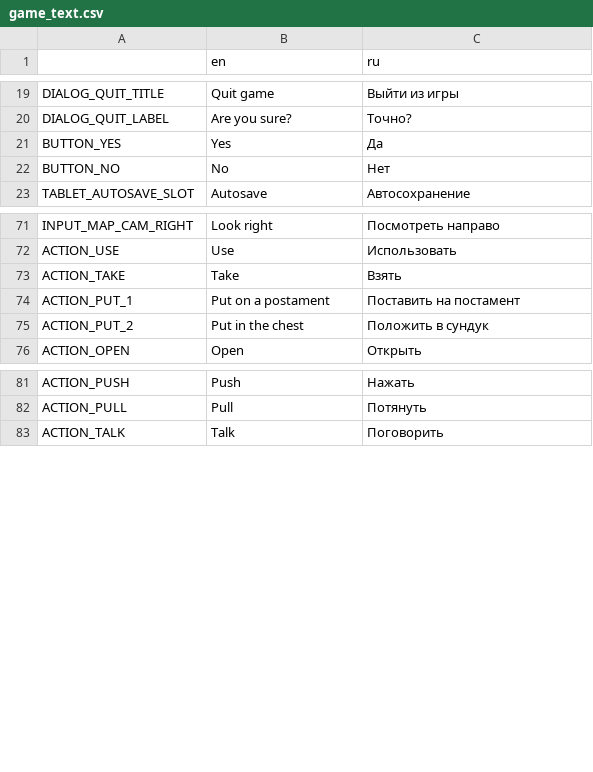
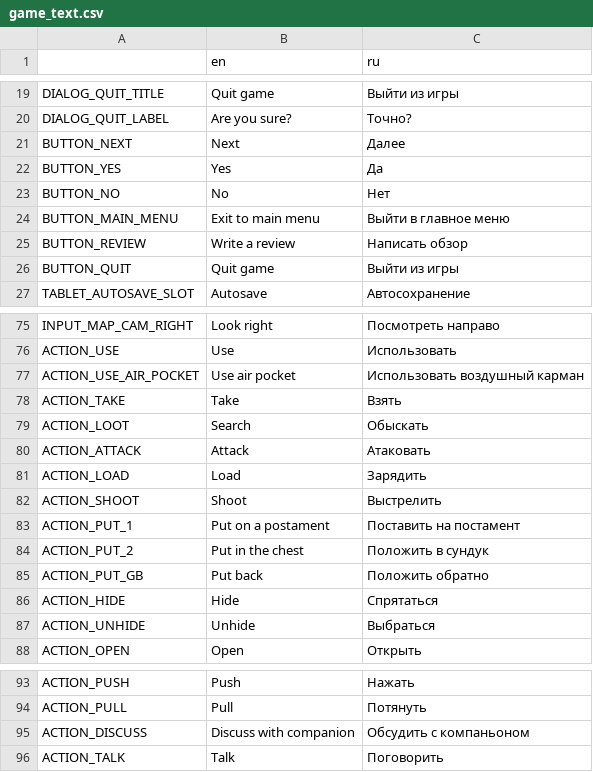
Before and after one commit to Antokolos/palladium3d-demo, a CSV file: game_text.csv, drawn as a sheet; only a part is shown, gaps mark what is left out; the diff covers the shown part only; the diff names each change by its address in the sheet, - before the commit and + after, or states it on an @@ line.

Commit message:
Sync with main

```diff
--- a/game_text.csv
+++ b/game_text.csv
+row 21: BUTTON_NEXT | Next | Далее
+row 24: BUTTON_MAIN_MENU | Exit to main menu | Выйти в главное меню
+row 25: BUTTON_REVIEW | Write a review | Написать обзор
+row 26: BUTTON_QUIT | Quit game | Выйти из игры
+row 77: ACTION_USE_AIR_POCKET | Use air pocket | Использовать воздушный карман
+row 79: ACTION_LOOT | Search | Обыскать
+row 80: ACTION_ATTACK | Attack | Атаковать
+row 81: ACTION_LOAD | Load | Зарядить
+row 82: ACTION_SHOOT | Shoot | Выстрелить
+row 85: ACTION_PUT_GB | Put back | Положить обратно
+row 86: ACTION_HIDE | Hide | Спрятаться
+row 87: ACTION_UNHIDE | Unhide | Выбраться
+row 95: ACTION_DISCUSS | Discuss with companion | Обсудить c компаньоном
```
Also changed, not shown: 34 added rows elsewhere in this file, 20 other files.
